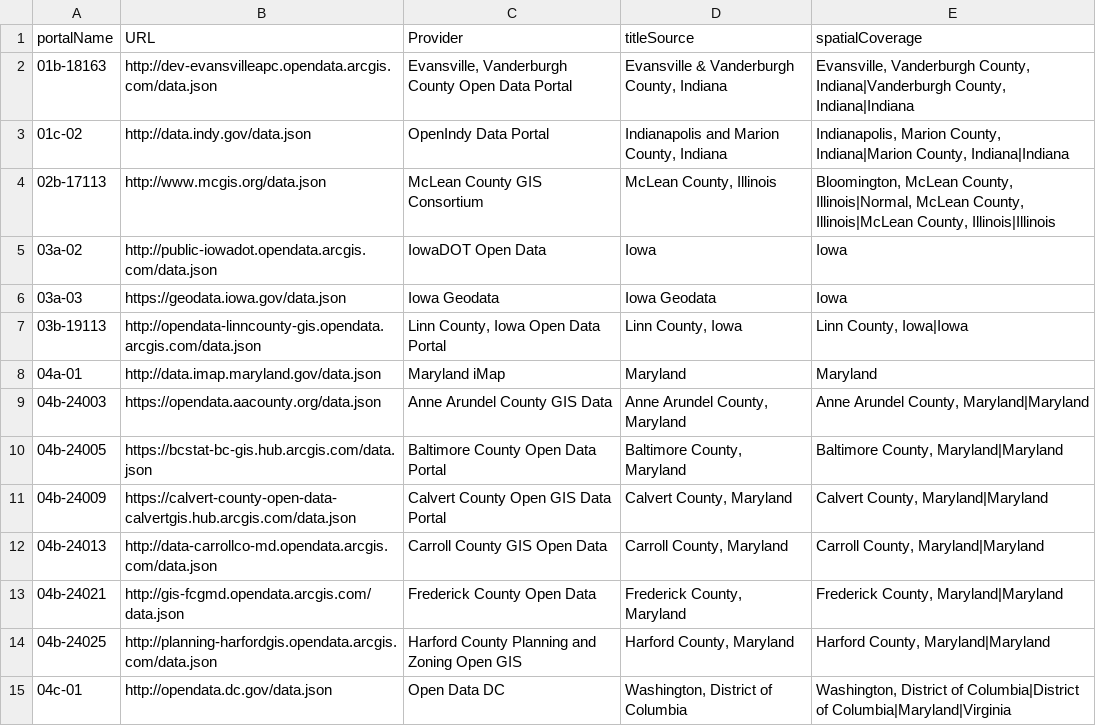
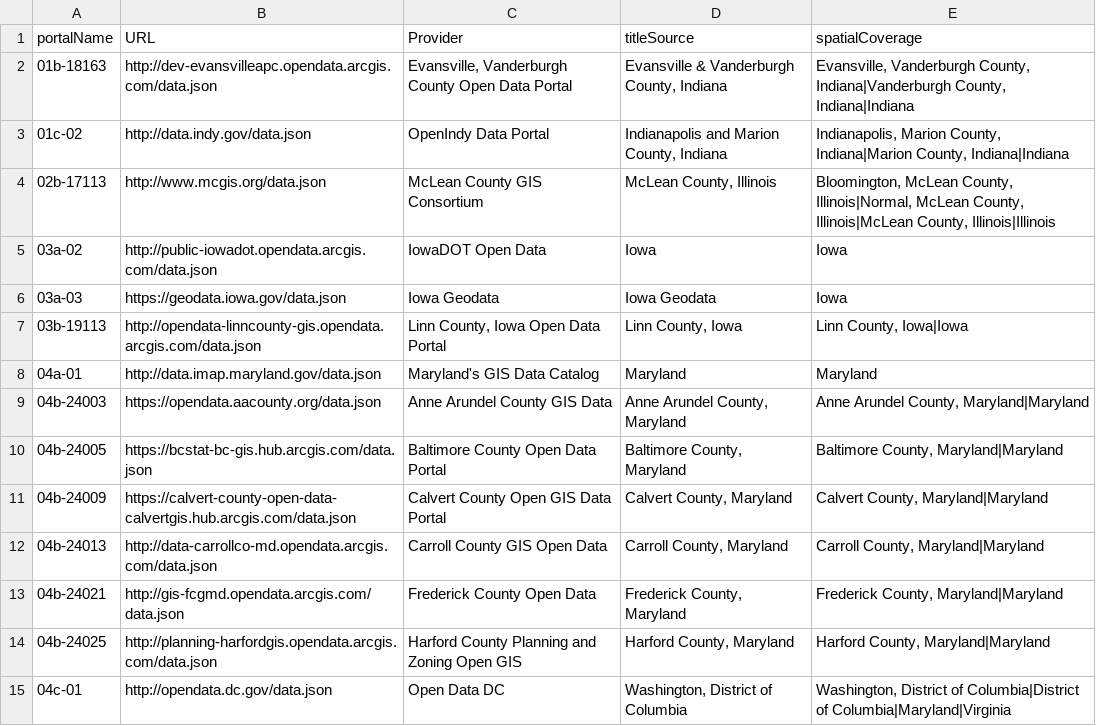
Before and after one commit to geobtaa/metadata-workflows, a CSV file: harvesting/dcat/arcPortals.csv, drawn as a sheet; only a part is shown; the diff covers the shown part only.

```diff
--- a/harvesting/dcat/arcPortals.csv
+++ b/harvesting/dcat/arcPortals.csv
@@ -7,3 +7,3 @@ portalName,URL,Provider,titleSource,spatialCoverage
 03b-19113,http://opendata-linncounty-gis.opendata.arcgis.com/data.json,"Linn County, Iowa Open Data Portal","Linn County, Iowa","Linn County, Iowa|Iowa"
-04a-01,http://data.imap.maryland.gov/data.json,Maryland iMap,Maryland,Maryland
+04a-01,http://data.imap.maryland.gov/data.json,Maryland's GIS Data Catalog,Maryland,Maryland
 04b-24003,https://opendata.aacounty.org/data.json,Anne Arundel County GIS Data,"Anne Arundel County, Maryland","Anne Arundel County, Maryland|Maryland"
```
Also changed, not shown: 1 added row, 1 removed row and 27 edited cells elsewhere in this file.
